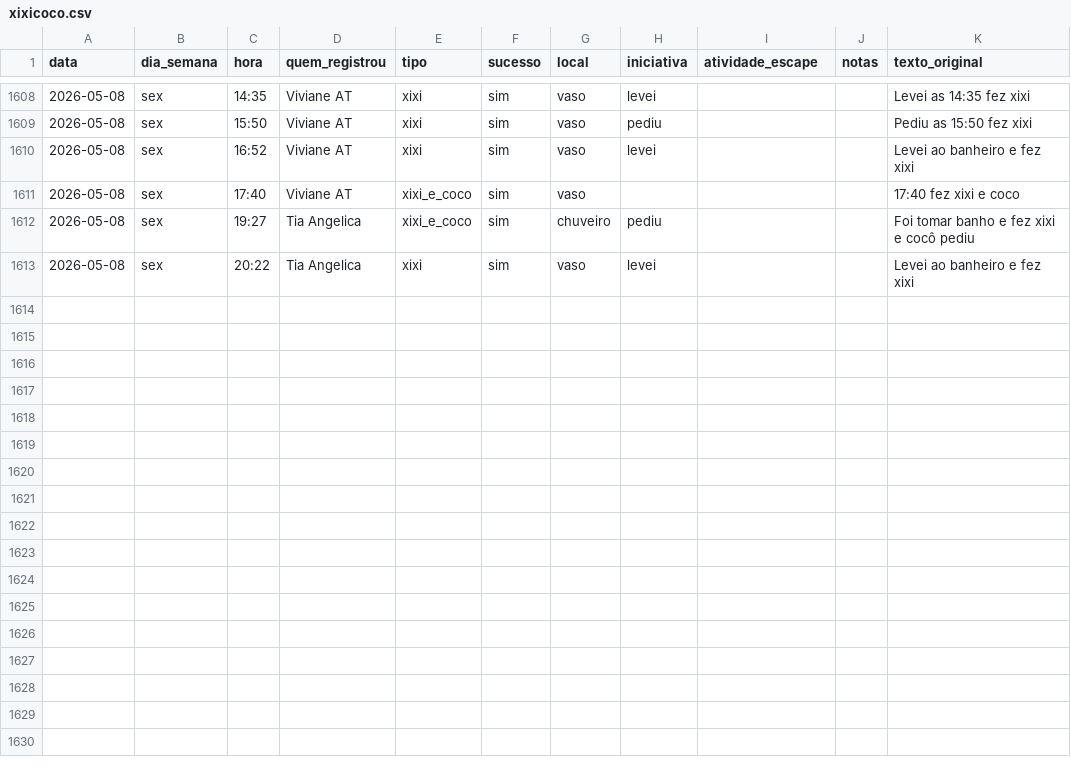
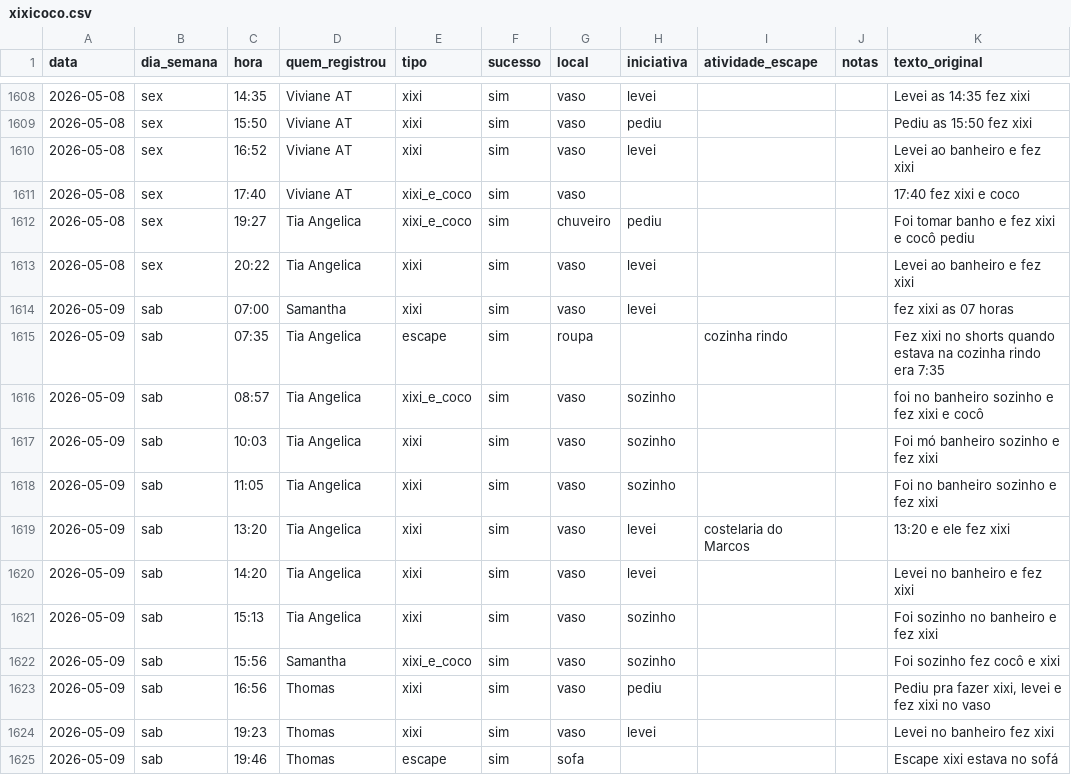
Before and after one commit to tonylampada/xixicoco, a CSV file: xixicoco.csv, drawn as a sheet; only a part is shown, gaps mark what is left out; the diff names each change by its address in the sheet, - before the commit and + after, or states it on an @@ line.

Commit message:
Update xixicoco dashboard 2026-05-10

```diff
--- a/xixicoco.csv
+++ b/xixicoco.csv
+row 1614: 2026-05-09 | sab | 07:00 | Samantha | xixi | sim | vaso | levei |  |  | fez xixi as 07 horas
+row 1615: 2026-05-09 | sab | 07:35 | Tia Angelica | escape | sim | roupa |  | cozinha rindo |  | Fez xixi no shorts quando estava na cozinha rindo era 7:35
+row 1616: 2026-05-09 | sab | 08:57 | Tia Angelica | xixi_e_coco | sim | vaso | sozinho |  |  | foi no banheiro sozinho e fez xixi e cocô
+row 1617: 2026-05-09 | sab | 10:03 | Tia Angelica | xixi | sim | vaso | sozinho |  |  | Foi mó banheiro sozinho e fez xixi
+row 1618: 2026-05-09 | sab | 11:05 | Tia Angelica | xixi | sim | vaso | sozinho |  |  | Foi no banheiro sozinho e fez xixi
+row 1619: 2026-05-09 | sab | 13:20 | Tia Angelica | xixi | sim | vaso | levei | costelaria do Marcos |  | 13:20 e ele fez xixi
+row 1620: 2026-05-09 | sab | 14:20 | Tia Angelica | xixi | sim | vaso | levei |  |  | Levei no banheiro e fez xixi
+row 1621: 2026-05-09 | sab | 15:13 | Tia Angelica | xixi | sim | vaso | sozinho |  |  | Foi sozinho no banheiro e fez xixi
+row 1622: 2026-05-09 | sab | 15:56 | Samantha | xixi_e_coco | sim | vaso | sozinho |  |  | Foi sozinho fez cocô e xixi
+row 1623: 2026-05-09 | sab | 16:56 | Thomas | xixi | sim | vaso | pediu |  |  | Pediu pra fazer xixi, levei e fez xixi no vaso
+row 1624: 2026-05-09 | sab | 19:23 | Thomas | xixi | sim | vaso | levei |  |  | Levei no banheiro fez xixi
+row 1625: 2026-05-09 | sab | 19:46 | Thomas | escape | sim | sofa |  |  |  | Escape xixi estava no sofá
```
